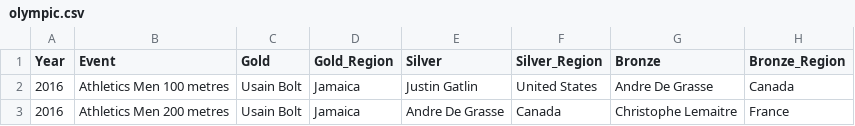
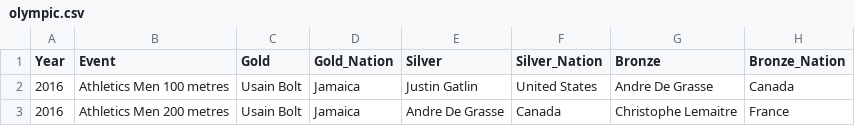
Before and after one commit to nic852/olympic_medal_winners, a CSV file: olympic.csv, drawn as a sheet.

Commit message:
Update olympic.csv

```diff
--- a/olympic.csv
+++ b/olympic.csv
@@ -1,2 +1,2 @@
-Year,Event,Gold,Gold_Region,Silver,Silver_Region,Bronze,Bronze_Region
+Year,Event,Gold,Gold_Nation,Silver,Silver_Nation,Bronze,Bronze_Nation
 2016,"Athletics Men 100 metres","Usain Bolt","Jamaica","Justin Gatlin","United States","Andre De Grasse","Canada"
```
